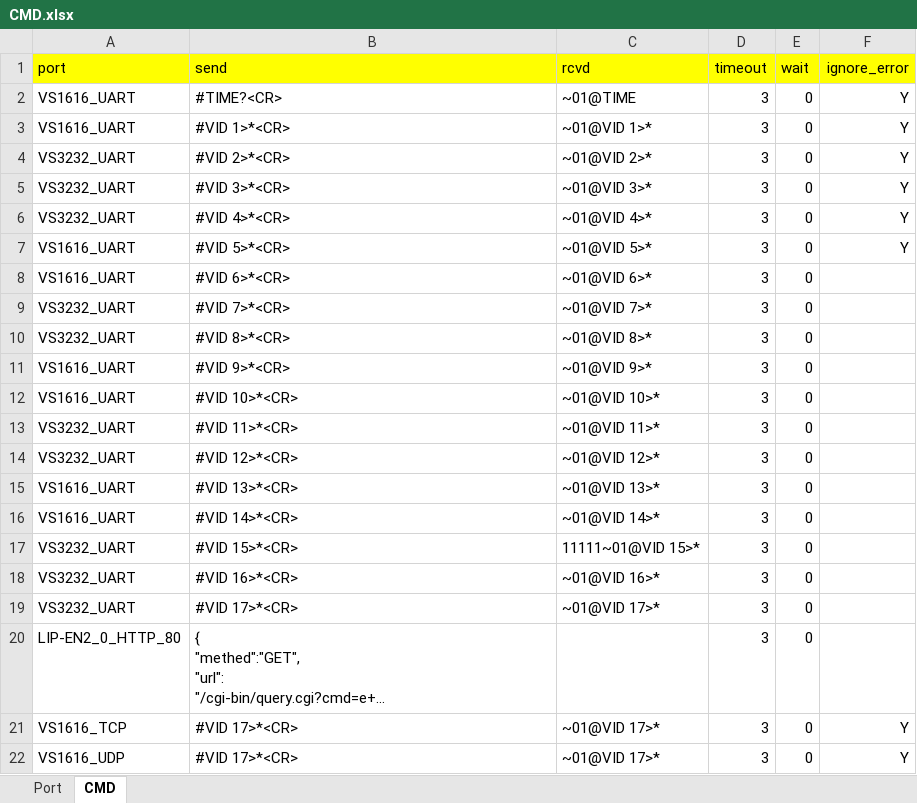
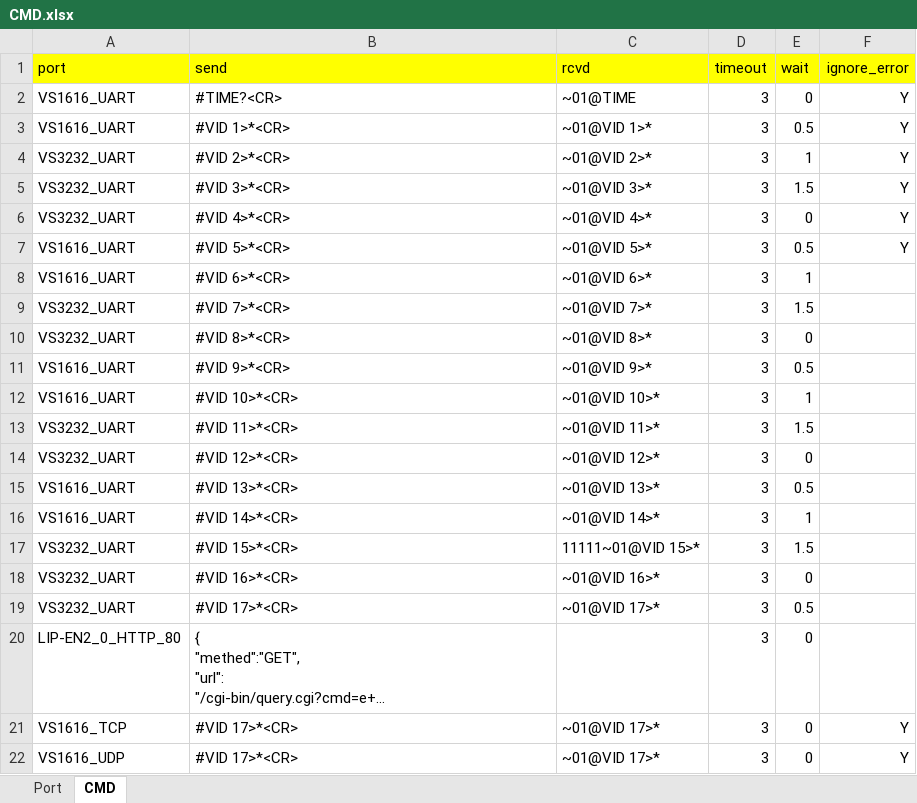
Before and after one commit to zhangbin-eos/AutoTest, an Excel workbook: demo/CMD.xlsx, sheet CMD, drawn as a sheet; long unchanged cells end in …; values as stored, in another font and other column widths than the file's, no borders; the diff names each change by its address in the sheet, - before the commit and + after, or states it on an @@ line.

```diff
--- a/demo/CMD.xlsx (sheet CMD)
+++ b/demo/CMD.xlsx (sheet CMD)
-E3 (wait): 0
+E3 (wait): 0.5
-E4 (wait): 0
+E4 (wait): 1
-E5 (wait): 0
+E5 (wait): 1.5
-E7 (wait): 0
+E7 (wait): 0.5
-E8 (wait): 0
+E8 (wait): 1
-E9 (wait): 0
+E9 (wait): 1.5
-E11 (wait): 0
+E11 (wait): 0.5
-E12 (wait): 0
+E12 (wait): 1
-E13 (wait): 0
+E13 (wait): 1.5
-E15 (wait): 0
+E15 (wait): 0.5
-E16 (wait): 0
+E16 (wait): 1
-E17 (wait): 0
+E17 (wait): 1.5
-E19 (wait): 0
+E19 (wait): 0.5
```
Also changed, not shown: 1 other file.
